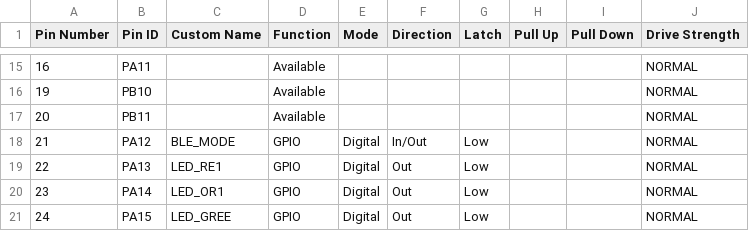
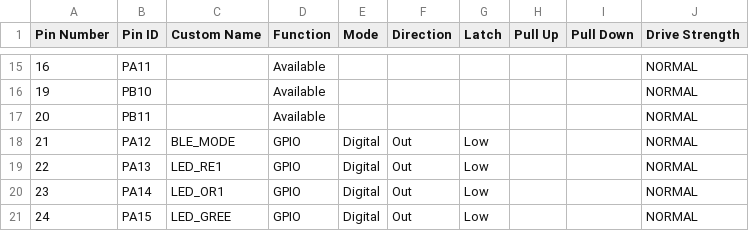
Before and after one commit to AveryVio/BILBO-firmware, a CSV file: src/config/default/pin_configurations.csv, drawn as a sheet; only a part is shown, gaps mark what is left out.

Commit message:
made the rest of led functions work
(probably)

```diff
--- a/src/config/default/pin_configurations.csv
+++ b/src/config/default/pin_configurations.csv
@@ -17,3 +17,3 @@ Pin Number,Pin ID,Custom Name,Function,Mode, Direction,Latch,Pull Up,Pull Down,D
 20,PB11,,Available,,,,,,NORMAL
-21,PA12,BLE_MODE,GPIO,Digital,In/Out,Low,,,NORMAL
+21,PA12,BLE_MODE,GPIO,Digital,Out,Low,,,NORMAL
 22,PA13,LED_RE1,GPIO,Digital,Out,Low,,,NORMAL
```
Also changed, not shown: 9 other files.
